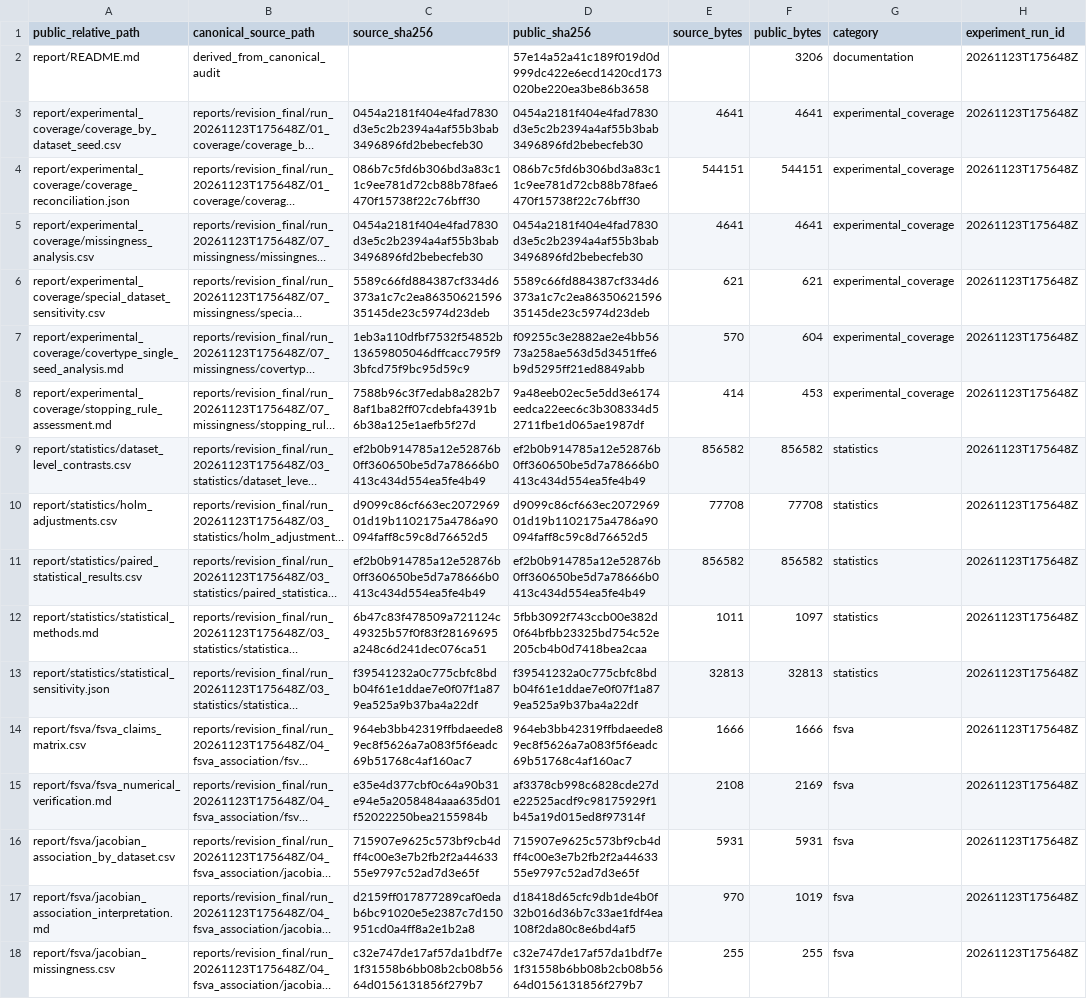
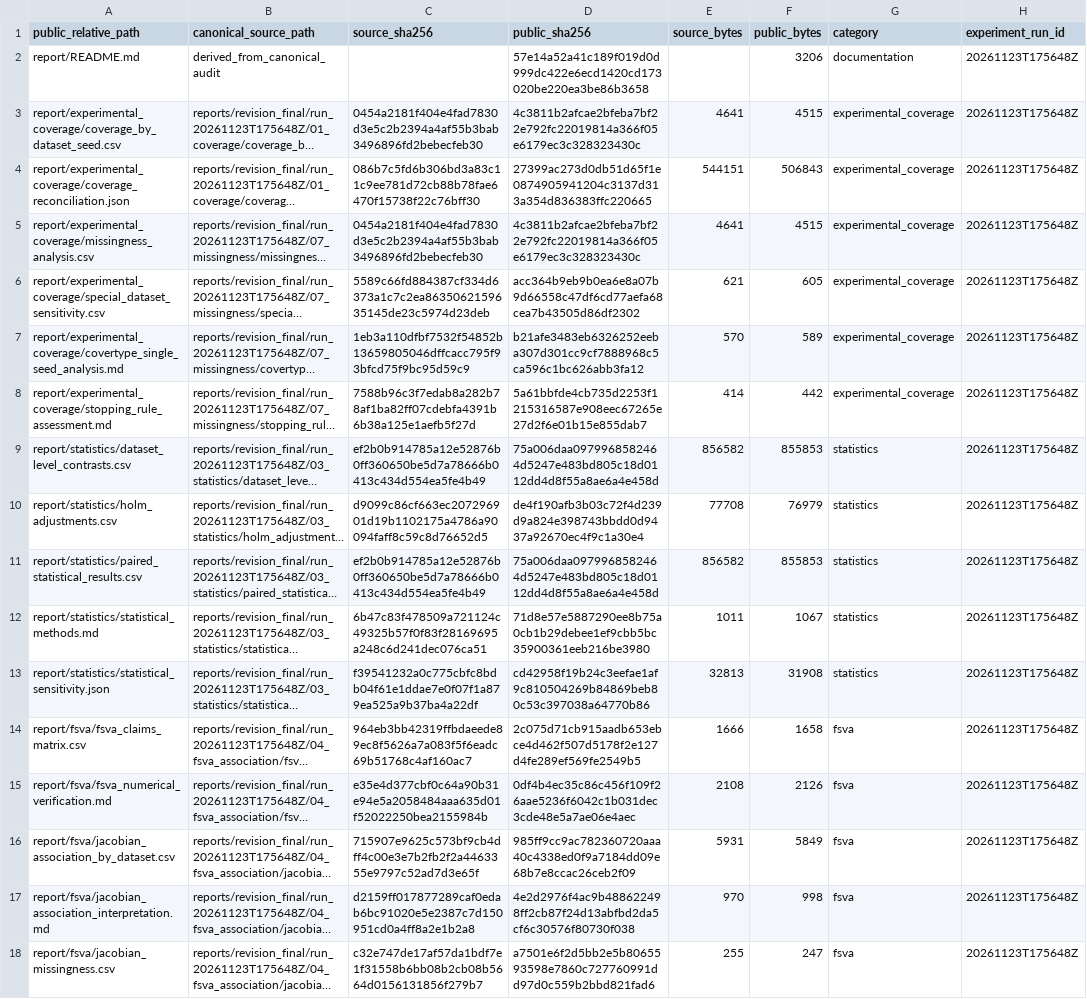
Before and after one commit to mdshoaibuddinchanda/AutoFE-ShiftBench, a CSV file: report/manifest/public_artifact_manifest.csv, drawn as a sheet; only a part is shown; long unchanged cells end in …; the diff covers the shown part only; the diff names each change by its address in the sheet, - before the commit and + after, or states it on an @@ line.

Commit message:
Align public manifest with committed blobs

```diff
--- a/report/manifest/public_artifact_manifest.csv
+++ b/report/manifest/public_artifact_manifest.csv
-D3 (public_sha256): 0454a2181f404e4fad7830d3e5c2b2394a4af55b3bab3496896fd2bebecfeb30
+D3 (public_sha256): 4c3811b2afcae2bfeba7bf22e792fc22019814a366f05e6179ec3c328323430c
-F3 (public_bytes): 4641
+F3 (public_bytes): 4515
-D4 (public_sha256): 086b7c5fd6b306bd3a83c11c9ee781d72cb88b78fae6470f15738f22c76bff30
+D4 (public_sha256): 27399ac273d0db51d65f1e0874905941204c3137d313a354d836383ffc220665
-F4 (public_bytes): 544151
+F4 (public_bytes): 506843
-D5 (public_sha256): 0454a2181f404e4fad7830d3e5c2b2394a4af55b3bab3496896fd2bebecfeb30
+D5 (public_sha256): 4c3811b2afcae2bfeba7bf22e792fc22019814a366f05e6179ec3c328323430c
-F5 (public_bytes): 4641
+F5 (public_bytes): 4515
-D6 (public_sha256): 5589c66fd884387cf334d6373a1c7c2ea8635062159635145de23c5974d23deb
+D6 (public_sha256): acc364b9eb9b0ea6e8a07b9d66558c47df6cd77aefa68cea7b43505d86df2302
-F6 (public_bytes): 621
+F6 (public_bytes): 605
-D7 (public_sha256): f09255c3e2882ae2e4bb5673a258ae563d5d3451ffe6b9d5295ff21ed8849abb
+D7 (public_sha256): b21afe3483eb6326252eeba307d301cc9cf7888968c5ca596c1bc626abb3fa12
-F7 (public_bytes): 604
+F7 (public_bytes): 589
-D8 (public_sha256): 9a48eeb02ec5e5dd3e6174eedca22eec6c3b308334d52711fbe1d065ae1987df
+D8 (public_sha256): 5a61bbfde4cb735d2253f1215316587e908eec67265e27d2f6e01b15e855dab7
-F8 (public_bytes): 453
+F8 (public_bytes): 442
-D9 (public_sha256): ef2b0b914785a12e52876b0ff360650be5d7a78666b0413c434d554ea5fe4b49
+D9 (public_sha256): 75a006daa0979968582464d5247e483bd805c18d0112dd4d8f55a8ae6a4e458d
-F9 (public_bytes): 856582
+F9 (public_bytes): 855853
-D10 (public_sha256): d9099c86cf663ec207296901d19b1102175a4786a90094faff8c59c8d76652d5
+D10 (public_sha256): de4f190afb3b03c72f4d239d9a824e398743bbdd0d9437a92670ec4f9c1a30e4
-F10 (public_bytes): 77708
+F10 (public_bytes): 76979
-D11 (public_sha256): ef2b0b914785a12e52876b0ff360650be5d7a78666b0413c434d554ea5fe4b49
+D11 (public_sha256): 75a006daa0979968582464d5247e483bd805c18d0112dd4d8f55a8ae6a4e458d
-F11 (public_bytes): 856582
+F11 (public_bytes): 855853
-D12 (public_sha256): 5fbb3092f743ccb00e382d0f64bfbb23325bd754c52e205cb4b0d7418bea2caa
+D12 (public_sha256): 71d8e57e5887290ee8b75a0cb1b29debee1ef9cbb5bc35900361eeb216be3980
-F12 (public_bytes): 1097
+F12 (public_bytes): 1067
-D13 (public_sha256): f39541232a0c775cbfc8bdb04f61e1ddae7e0f07f1a879ea525a9b37ba4a22df
+D13 (public_sha256): cd42958f19b24c3eefae1af9c810504269b84869beb80c53c397038a64770b86
-F13 (public_bytes): 32813
+F13 (public_bytes): 31908
-D14 (public_sha256): 964eb3bb42319ffbdaeede89ec8f5626a7a083f5f6eadc69b51768c4af160ac7
+D14 (public_sha256): 2c075d71cb915aadb653ebce4d462f507d5178f2e127d4fe289ef569fe2549b5
-F14 (public_bytes): 1666
+F14 (public_bytes): 1658
-D15 (public_sha256): af3378cb998c6828cde27de22525acdf9c98175929f1b45a19d015ed8f97314f
+D15 (public_sha256): 0df4b4ec35c86c456f109f26aae5236f6042c1b031dec3cde48e5a7ae06e4aec
-F15 (public_bytes): 2169
+F15 (public_bytes): 2126
-D16 (public_sha256): 715907e9625c573bf9cb4dff4c00e3e7b2fb2f2a4463355e9797c52ad7d3e65f
+D16 (public_sha256): 985ff9cc9ac782360720aaa40c4338ed0f9a7184dd09e68b7e8ccac26ceb2f09
-F16 (public_bytes): 5931
+F16 (public_bytes): 5849
-D17 (public_sha256): d18418d65cfc9db1de4b0f32b016d36b7c33ae1fdf4ea108f2da80c8e6bd4af5
+D17 (public_sha256): 4e2d2976f4ac9b488622498ff2cb87f24d13abfbd2da5cf6c30576f80730f038
-F17 (public_bytes): 1019
+F17 (public_bytes): 998
-D18 (public_sha256): c32e747de17af57da1bdf7e1f31558b6bb08b2cb08b5664d0156131856f279b7
+D18 (public_sha256): a7501e6f2d5bb2e5b8065593598e7860c727760991dd97d0c559b2bbd821fad6
-F18 (public_bytes): 255
+F18 (public_bytes): 247
```
Also changed, not shown: 18 edited cells elsewhere in this file.
